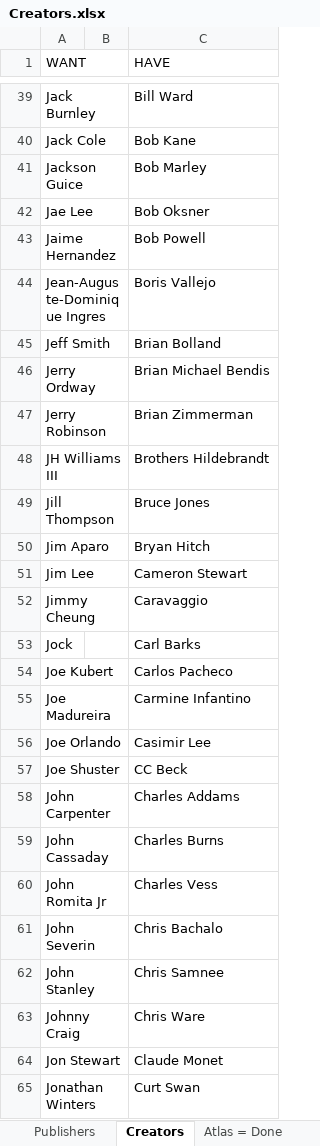
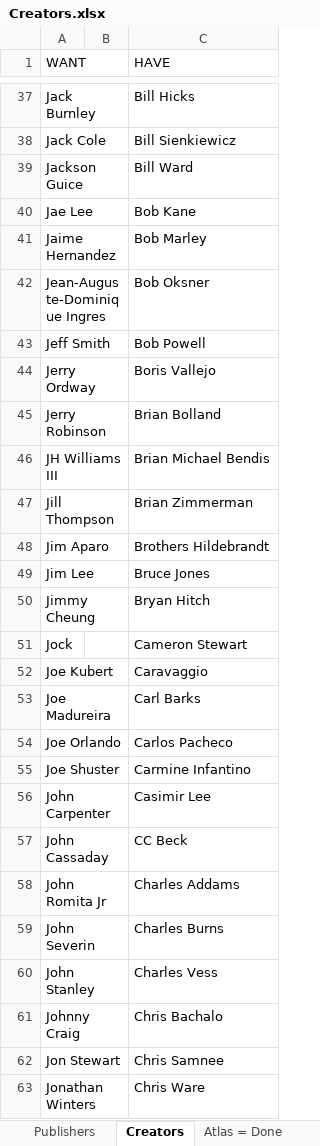
Before and after one commit to blzimg/blzimg.github.io, an Excel workbook: Creators.xlsx, sheet Creators, drawn as a sheet; only a part is shown, gaps mark what is left out; values as stored, in another font and other column widths than the file's, no borders; table styles not drawn; addresses are those after the commit; the diff covers the shown part only; the diff names each change by its address in the sheet, - before the commit and + after, or states it on an @@ line.

```diff
--- a/Creators.xlsx (sheet Creators)
+++ b/Creators.xlsx (sheet Creators)
-C37 (HAVE): Bill Ward
+C37 (HAVE): Bill Hicks
-C38 (HAVE): Bob Kane
+C38 (HAVE): Bill Sienkiewicz
-C39 (HAVE): Bob Marley
+C39 (HAVE): Bill Ward
-C40 (HAVE): Bob Oksner
+C40 (HAVE): Bob Kane
-C41 (HAVE): Bob Powell
+C41 (HAVE): Bob Marley
-C42 (HAVE): Boris Vallejo
+C42 (HAVE): Bob Oksner
-C43 (HAVE): Brian Bolland
+C43 (HAVE): Bob Powell
-C44 (HAVE): Brian Michael Bendis
+C44 (HAVE): Boris Vallejo
-C45 (HAVE): Brian Zimmerman
+C45 (HAVE): Brian Bolland
-C46 (HAVE): Brothers Hildebrandt
+C46 (HAVE): Brian Michael Bendis
-C47 (HAVE): Bruce Jones
+C47 (HAVE): Brian Zimmerman
-C48 (HAVE): Bryan Hitch
+C48 (HAVE): Brothers Hildebrandt
-C49 (HAVE): Cameron Stewart
+C49 (HAVE): Bruce Jones
-C50 (HAVE): Caravaggio
+C50 (HAVE): Bryan Hitch
-C51 (HAVE): Carl Barks
+C51 (HAVE): Cameron Stewart
-C52 (HAVE): Carlos Pacheco
+C52 (HAVE): Caravaggio
-C53 (HAVE): Carmine Infantino
+C53 (HAVE): Carl Barks
-C54 (HAVE): Casimir Lee
+C54 (HAVE): Carlos Pacheco
-C55 (HAVE): CC Beck
+C55 (HAVE): Carmine Infantino
-C56 (HAVE): Charles Addams
+C56 (HAVE): Casimir Lee
-C57 (HAVE): Charles Burns
+C57 (HAVE): CC Beck
-C58 (HAVE): Charles Vess
+C58 (HAVE): Charles Addams
-C59 (HAVE): Chris Bachalo
+C59 (HAVE): Charles Burns
-C60 (HAVE): Chris Samnee
+C60 (HAVE): Charles Vess
-C61 (HAVE): Chris Ware
+C61 (HAVE): Chris Bachalo
-C62 (HAVE): Claude Monet
+C62 (HAVE): Chris Samnee
-C63 (HAVE): Curt Swan
+C63 (HAVE): Chris Ware
```
Also changed, not shown: 4 added rows, 2 removed rows and 105 edited cells elsewhere in this sheet, 26 other files.
